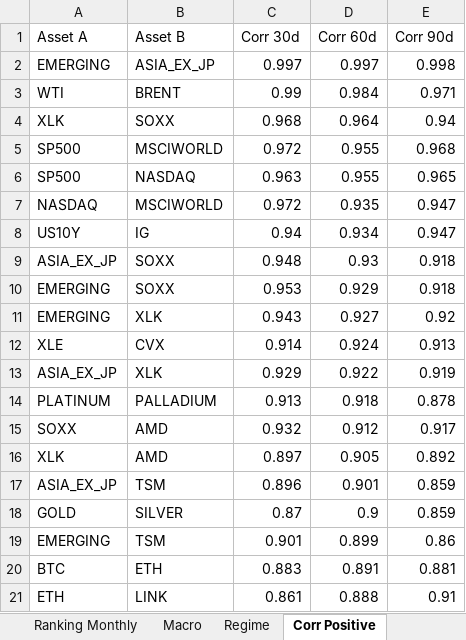
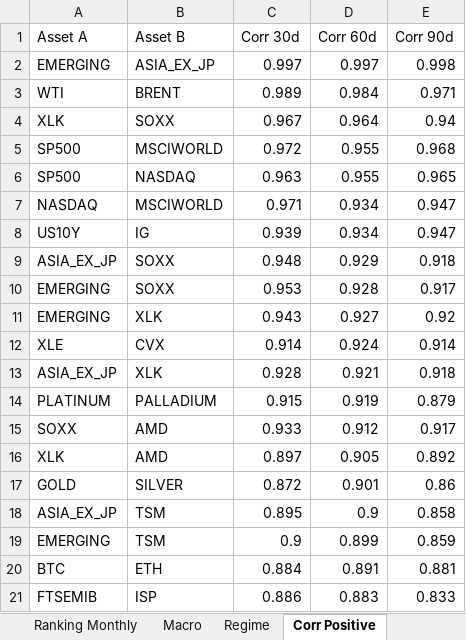
Before and after one commit to giapal96-star/jennifer-trading-dashbord, an Excel workbook: docs/sarada_dati.xlsx, sheet Corr Positive, drawn as a sheet; values as stored, in another font and other column widths than the file's, no borders; removed rows and columns are numbered as before the commit, all else as after; the diff names each change by its address in the sheet, - before the commit and + after, or states it on an @@ line.

```diff
--- a/docs/sarada_dati.xlsx (sheet Corr Positive)
+++ b/docs/sarada_dati.xlsx (sheet Corr Positive)
-C3 (Corr 30d): 0.99
+C3 (Corr 30d): 0.989
-C4 (Corr 30d): 0.968
+C4 (Corr 30d): 0.967
-C7 (Corr 30d): 0.972
+C7 (Corr 30d): 0.971
-D7 (Corr 60d): 0.935
+D7 (Corr 60d): 0.934
-C8 (Corr 30d): 0.94
+C8 (Corr 30d): 0.939
-D9 (Corr 60d): 0.93
+D9 (Corr 60d): 0.929
-D10 (Corr 60d): 0.929
+D10 (Corr 60d): 0.928
-E10 (Corr 90d): 0.918
+E10 (Corr 90d): 0.917
-E12 (Corr 90d): 0.913
+E12 (Corr 90d): 0.914
-row 13: ASIA_EX_JP | XLK | 0.929 | 0.922 | 0.919
-row 14: PLATINUM | PALLADIUM | 0.913 | 0.918 | 0.878
+row 13: ASIA_EX_JP | XLK | 0.928 | 0.921 | 0.918
+row 14: PLATINUM | PALLADIUM | 0.915 | 0.919 | 0.879
-C15 (Corr 30d): 0.932
+C15 (Corr 30d): 0.933
-row 17: ASIA_EX_JP | TSM | 0.896 | 0.901 | 0.859
-row 18: GOLD | SILVER | 0.87 | 0.9 | 0.859
+row 17: GOLD | SILVER | 0.872 | 0.901 | 0.86
+row 18: ASIA_EX_JP | TSM | 0.895 | 0.9 | 0.858
-C19 (Corr 30d): 0.901
+C19 (Corr 30d): 0.9
-E19 (Corr 90d): 0.86
+E19 (Corr 90d): 0.859
-C20 (Corr 30d): 0.883
+C20 (Corr 30d): 0.884
-row 21: ETH | LINK | 0.861 | 0.888 | 0.91
+row 21: FTSEMIB | ISP | 0.886 | 0.883 | 0.833
```
Also changed, not shown: sheet Ranking Daily, sheet Ranking Weekly, sheet Ranking Monthly, sheet Corr Negative, sheet Macro, sheet Regime, 2 other files.
